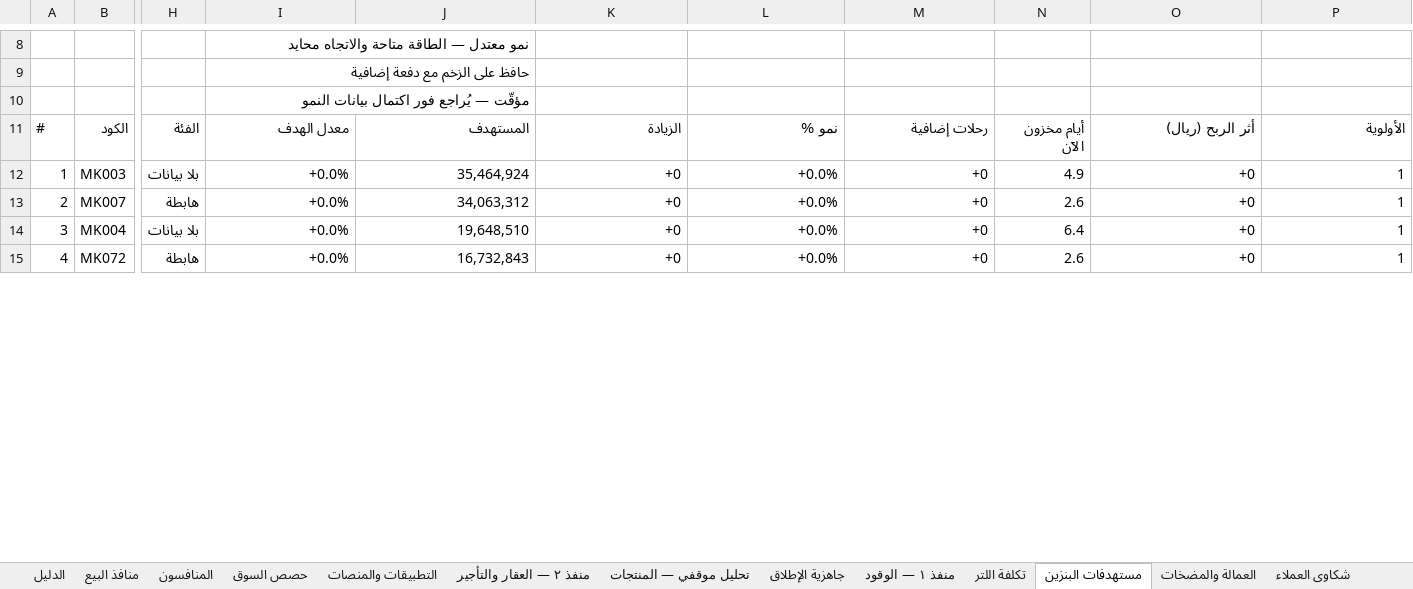
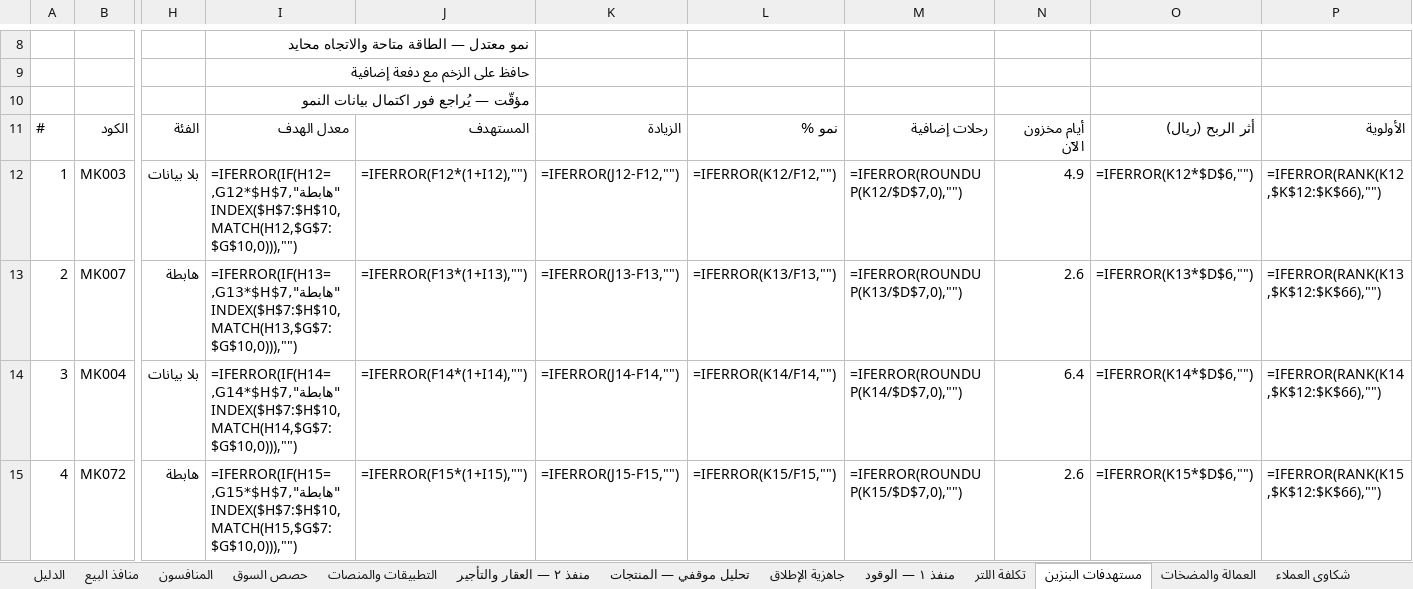
Before and after one commit to darbstations/khadija, an Excel workbook: docs/executive-plan.xlsx, sheet مستهدفات البنزين, drawn as a sheet; only a part is shown, gaps mark what is left out; values as stored, in another font and other column widths than the file's, no cell formats; formulas without a stored value are shown as written; the diff covers the shown part only; the diff names each change by its address in the sheet, - before the commit and + after, or states it on an @@ line.

```diff
--- a/docs/executive-plan.xlsx (sheet مستهدفات البنزين)
+++ b/docs/executive-plan.xlsx (sheet مستهدفات البنزين)
-I12: +0.0%
+I12: =IFERROR(IF(H12="هابطة",G12*$H$7,INDEX($H$7:$H$10,MATCH(H12,$G$7:$G$10,0))),"")
-J12: 35,464,924
+J12: =IFERROR(F12*(1+I12),"")
-K12: +0
+K12: =IFERROR(J12-F12,"")
-L12: +0.0%
+L12: =IFERROR(K12/F12,"")
-M12: +0
+M12: =IFERROR(ROUNDUP(K12/$D$7,0),"")
-O12: +0
+O12: =IFERROR(K12*$D$6,"")
-P12: 1
+P12: =IFERROR(RANK(K12,$K$12:$K$66),"")
-I13: +0.0%
+I13: =IFERROR(IF(H13="هابطة",G13*$H$7,INDEX($H$7:$H$10,MATCH(H13,$G$7:$G$10,0))),"")
-J13: 34,063,312
+J13: =IFERROR(F13*(1+I13),"")
-K13: +0
+K13: =IFERROR(J13-F13,"")
-L13: +0.0%
+L13: =IFERROR(K13/F13,"")
-M13: +0
+M13: =IFERROR(ROUNDUP(K13/$D$7,0),"")
-O13: +0
+O13: =IFERROR(K13*$D$6,"")
-P13: 1
+P13: =IFERROR(RANK(K13,$K$12:$K$66),"")
-I14: +0.0%
+I14: =IFERROR(IF(H14="هابطة",G14*$H$7,INDEX($H$7:$H$10,MATCH(H14,$G$7:$G$10,0))),"")
-J14: 19,648,510
+J14: =IFERROR(F14*(1+I14),"")
-K14: +0
+K14: =IFERROR(J14-F14,"")
-L14: +0.0%
+L14: =IFERROR(K14/F14,"")
-M14: +0
+M14: =IFERROR(ROUNDUP(K14/$D$7,0),"")
-O14: +0
+O14: =IFERROR(K14*$D$6,"")
-P14: 1
+P14: =IFERROR(RANK(K14,$K$12:$K$66),"")
-I15: +0.0%
+I15: =IFERROR(IF(H15="هابطة",G15*$H$7,INDEX($H$7:$H$10,MATCH(H15,$G$7:$G$10,0))),"")
-J15: 16,732,843
+J15: =IFERROR(F15*(1+I15),"")
-K15: +0
+K15: =IFERROR(J15-F15,"")
-L15: +0.0%
+L15: =IFERROR(K15/F15,"")
-M15: +0
+M15: =IFERROR(ROUNDUP(K15/$D$7,0),"")
-O15: +0
+O15: =IFERROR(K15*$D$6,"")
-P15: 1
+P15: =IFERROR(RANK(K15,$K$12:$K$66),"")
```
Also changed, not shown: 1 added row, 1 removed row and 357 edited cells elsewhere in this sheet, sheet تكلفة اللتر, sheet العمالة والمضخات, sheet المبادرات, sheet المحطات, sheet منفذ ٢ — العقار والتأجير, sheet الخطة التنفيذية, 12 more sheets, cell formats, docs/commercial-plan.xlsx, 3 other files.
